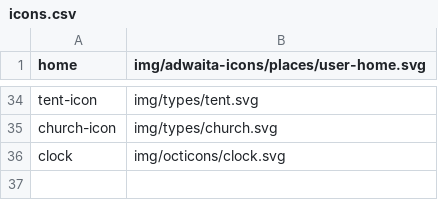
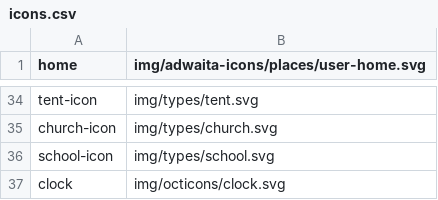
Before and after one commit to kernvalley/guide.kernvalley.us, a CSV file: _data/icons.csv, drawn as a sheet; only a part is shown, gaps mark what is left out; the diff names each change by its address in the sheet, - before the commit and + after, or states it on an @@ line.

Commit message:
Add separate page for schools
Since grouping schools together in "Other" really isn't possible in Jekyll.

```diff
--- a/_data/icons.csv
+++ b/_data/icons.csv
+row 36: school-icon | img/types/school.svg
```
Also changed, not shown: 3 other files.
